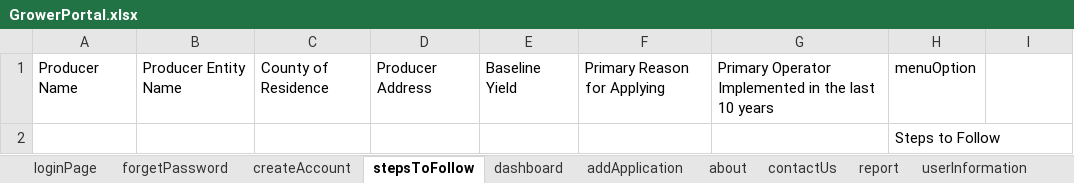
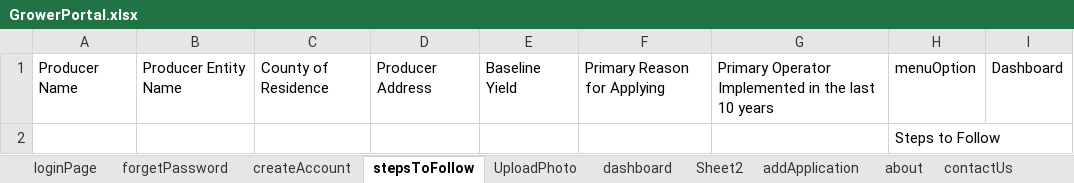
Before and after one commit to Grower-Portal/testing, an Excel workbook: input/GrowerPortal.xlsx, sheet stepsToFollow, drawn as a sheet; values as stored, in another font and other column widths than the file's, no borders; the diff names each change by its address in the sheet, - before the commit and + after, or states it on an @@ line.

```diff
--- a/input/GrowerPortal.xlsx (sheet stepsToFollow)
+++ b/input/GrowerPortal.xlsx (sheet stepsToFollow)
+sheet tab: UploadPhoto
+sheet tab: Sheet2
-I1: (empty)
+I1: Dashboard
```
Also changed, not shown: sheet dashboard, sheet addApplication, 8 other files.
